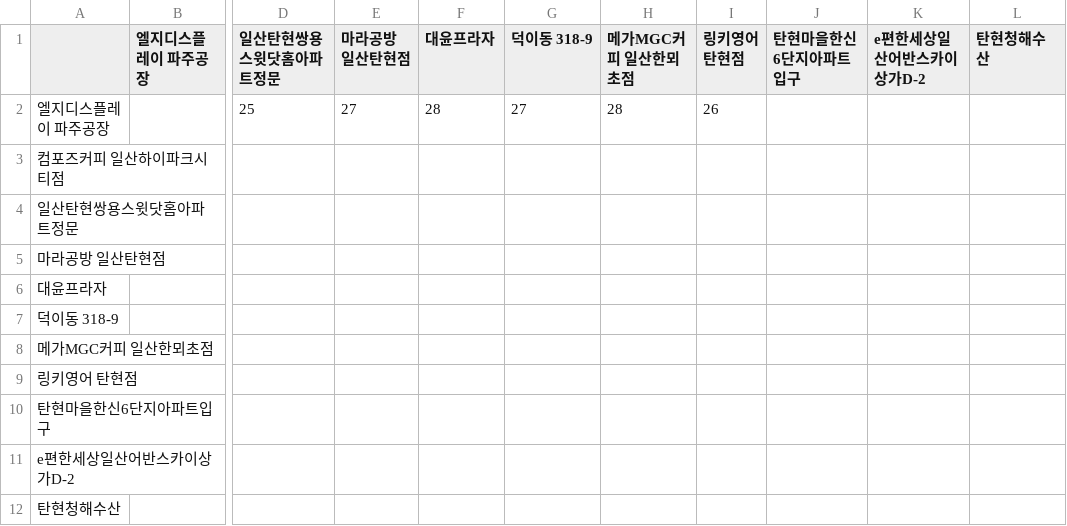
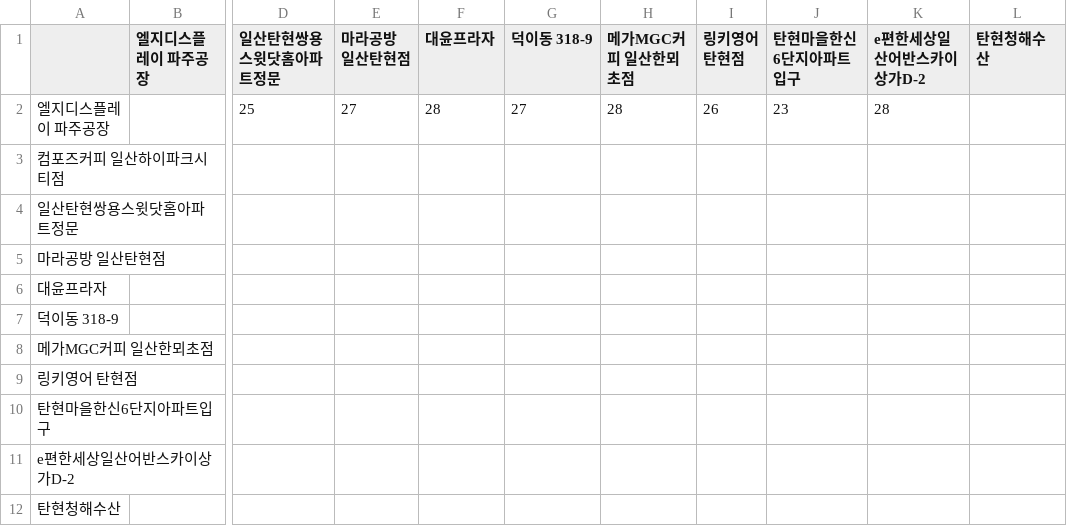
Before and after one commit to sgw0214/VSC, a CSV file: 거리산출결과_탄현_퇴근.csv, drawn as a sheet; only a part is shown, gaps mark what is left out; the diff names each change by its address in the sheet, - before the commit and + after, or states it on an @@ line.

Commit message:
--- Auto Git Commit ---

```diff
--- a/거리산출결과_탄현_퇴근.csv
+++ b/거리산출결과_탄현_퇴근.csv
-J2 (탄현마을한신6단지아파트입구): (empty)
+J2 (탄현마을한신6단지아파트입구): 23
-K2 (e편한세상일산어반스카이상가D-2): (empty)
+K2 (e편한세상일산어반스카이상가D-2): 28
```
